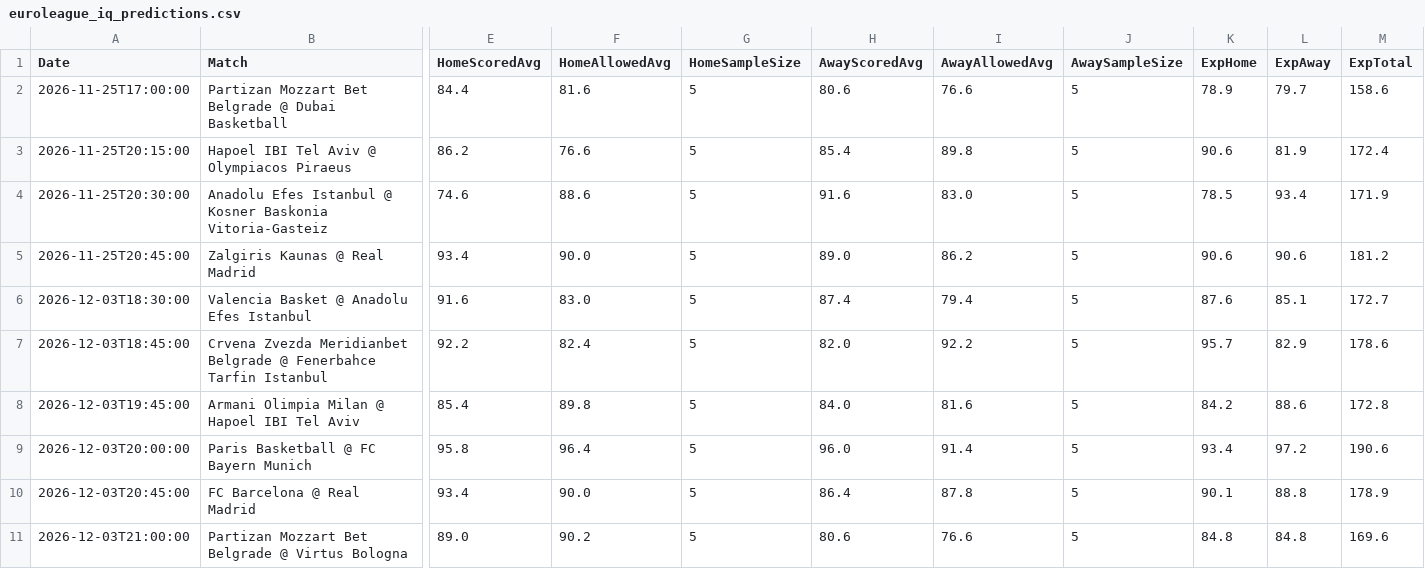
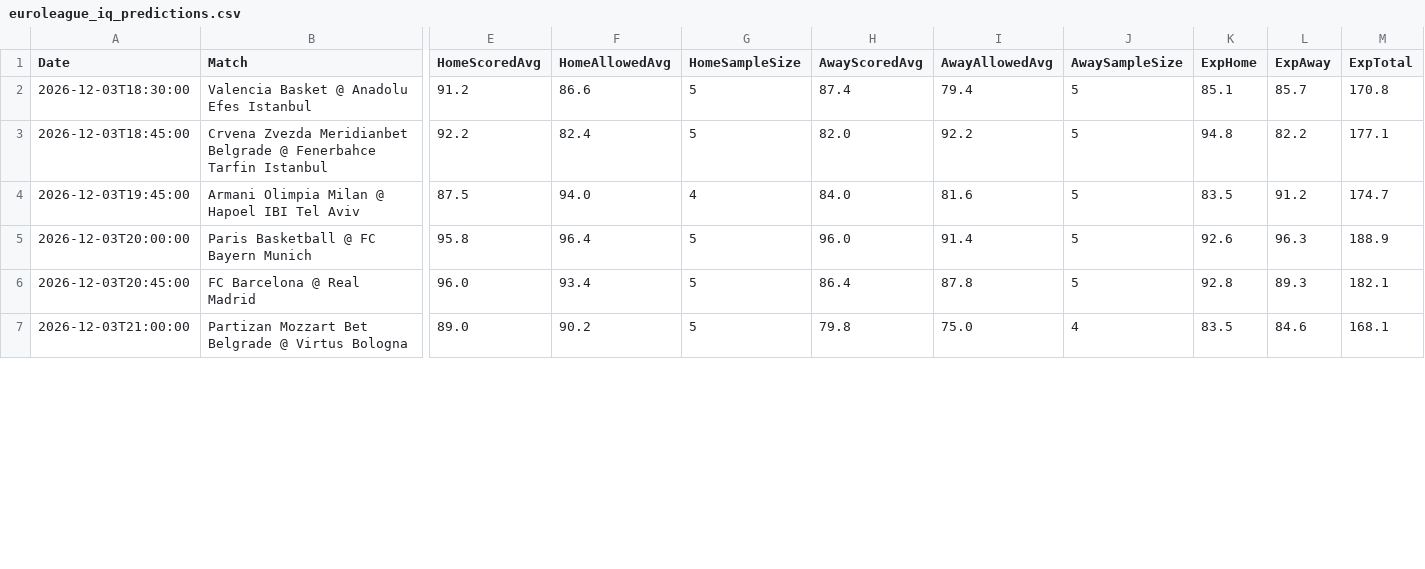
Before and after one commit to niibaboo/SportsIQ, a CSV file: docs/euroleague_iq_predictions.csv, drawn as a sheet; only a part is shown, gaps mark what is left out; removed rows and columns are numbered as before the commit, all else as after; rows hold the shown columns only; the diff covers the shown part only; the diff names each change by its address in the sheet, - before the commit and + after, or states it on an @@ line.

```diff
--- a/docs/euroleague_iq_predictions.csv
+++ b/docs/euroleague_iq_predictions.csv
-row 2: 2026-11-25T17:00:00 | Partizan Mozzart Bet Belgrade @ Dubai Basketball | 84.4 | 81.6 | 5 | 80.6 | 76.6 | 5 | 78.9 | 79.7 | 158.6
-row 3: 2026-11-25T20:15:00 | Hapoel IBI Tel Aviv @ Olympiacos Piraeus | 86.2 | 76.6 | 5 | 85.4 | 89.8 | 5 | 90.6 | 81.9 | 172.4
-row 4: 2026-11-25T20:30:00 | Anadolu Efes Istanbul @ Kosner Baskonia Vitoria-Gasteiz | 74.6 | 88.6 | 5 | 91.6 | 83.0 | 5 | 78.5 | 93.4 | 171.9
-row 5: 2026-11-25T20:45:00 | Zalgiris Kaunas @ Real Madrid | 93.4 | 90.0 | 5 | 89.0 | 86.2 | 5 | 90.6 | 90.6 | 181.2
-E2 (HomeScoredAvg): 91.6
+E2 (HomeScoredAvg): 91.2
-F2 (HomeAllowedAvg): 83.0
+F2 (HomeAllowedAvg): 86.6
-K2 (ExpHome): 87.6
+K2 (ExpHome): 85.1
-L2 (ExpAway): 85.1
+L2 (ExpAway): 85.7
-M2 (ExpTotal): 172.7
+M2 (ExpTotal): 170.8
-K3 (ExpHome): 95.7
+K3 (ExpHome): 94.8
-L3 (ExpAway): 82.9
+L3 (ExpAway): 82.2
-M3 (ExpTotal): 178.6
+M3 (ExpTotal): 177.1
-E4 (HomeScoredAvg): 85.4
+E4 (HomeScoredAvg): 87.5
-F4 (HomeAllowedAvg): 89.8
+F4 (HomeAllowedAvg): 94.0
-G4 (HomeSampleSize): 5
+G4 (HomeSampleSize): 4
-K4 (ExpHome): 84.2
+K4 (ExpHome): 83.5
-L4 (ExpAway): 88.6
+L4 (ExpAway): 91.2
-M4 (ExpTotal): 172.8
+M4 (ExpTotal): 174.7
-K5 (ExpHome): 93.4
+K5 (ExpHome): 92.6
-L5 (ExpAway): 97.2
+L5 (ExpAway): 96.3
-M5 (ExpTotal): 190.6
+M5 (ExpTotal): 188.9
-E6 (HomeScoredAvg): 93.4
+E6 (HomeScoredAvg): 96.0
-F6 (HomeAllowedAvg): 90.0
+F6 (HomeAllowedAvg): 93.4
-K6 (ExpHome): 90.1
+K6 (ExpHome): 92.8
-L6 (ExpAway): 88.8
+L6 (ExpAway): 89.3
-M6 (ExpTotal): 178.9
+M6 (ExpTotal): 182.1
-H7 (AwayScoredAvg): 80.6
+H7 (AwayScoredAvg): 79.8
-I7 (AwayAllowedAvg): 76.6
+I7 (AwayAllowedAvg): 75.0
-J7 (AwaySampleSize): 5
+J7 (AwaySampleSize): 4
-K7 (ExpHome): 84.8
+K7 (ExpHome): 83.5
-L7 (ExpAway): 84.8
+L7 (ExpAway): 84.6
-M7 (ExpTotal): 169.6
+M7 (ExpTotal): 168.1
```
Also changed, not shown: 3 added rows and 8 edited cells elsewhere in this file, docs/euroleague_iq_player_props.csv, 4 other files.
